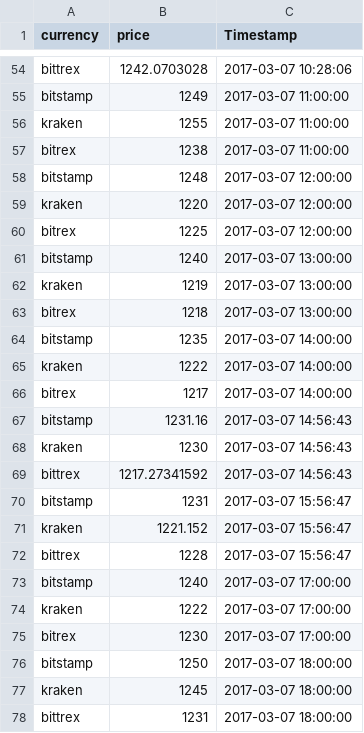
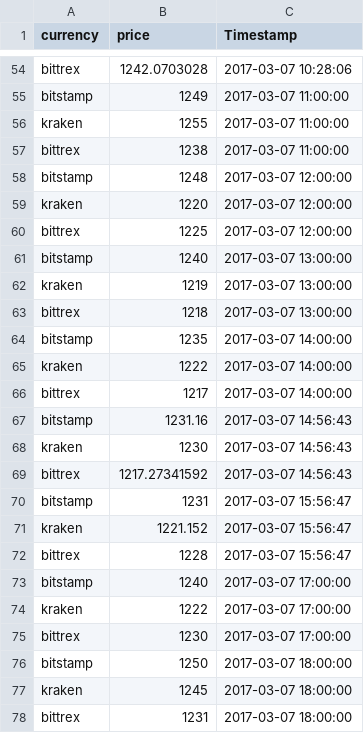
Before and after one commit to realpython/flask-bitcoin-example, a CSV file: data.csv, drawn as a sheet; only a part is shown, gaps mark what is left out.

```diff
--- a/data.csv
+++ b/data.csv
@@ -56,12 +56,12 @@ bitstamp,1249,2017-03-07 11:00:00
 kraken,1255,2017-03-07 11:00:00
-bitrex,1238,2017-03-07 11:00:00
+bittrex,1238,2017-03-07 11:00:00
 bitstamp,1248,2017-03-07 12:00:00
 kraken,1220,2017-03-07 12:00:00
-bitrex,1225,2017-03-07 12:00:00
+bittrex,1225,2017-03-07 12:00:00
 bitstamp,1240,2017-03-07 13:00:00
 kraken,1219,2017-03-07 13:00:00
-bitrex,1218,2017-03-07 13:00:00
+bittrex,1218,2017-03-07 13:00:00
 bitstamp,1235,2017-03-07 14:00:00
 kraken,1222,2017-03-07 14:00:00
-bitrex,1217,2017-03-07 14:00:00
+bittrex,1217,2017-03-07 14:00:00
 bitstamp,1231.16,2017-03-07 14:56:43
@@ -74,3 +74,3 @@ bitstamp,1240,2017-03-07 17:00:00
 kraken,1222,2017-03-07 17:00:00
-bitrex,1230,2017-03-07 17:00:00
+bittrex,1230,2017-03-07 17:00:00
 bitstamp,1250,2017-03-07 18:00:00
```
Also changed, not shown: 4 other files.
